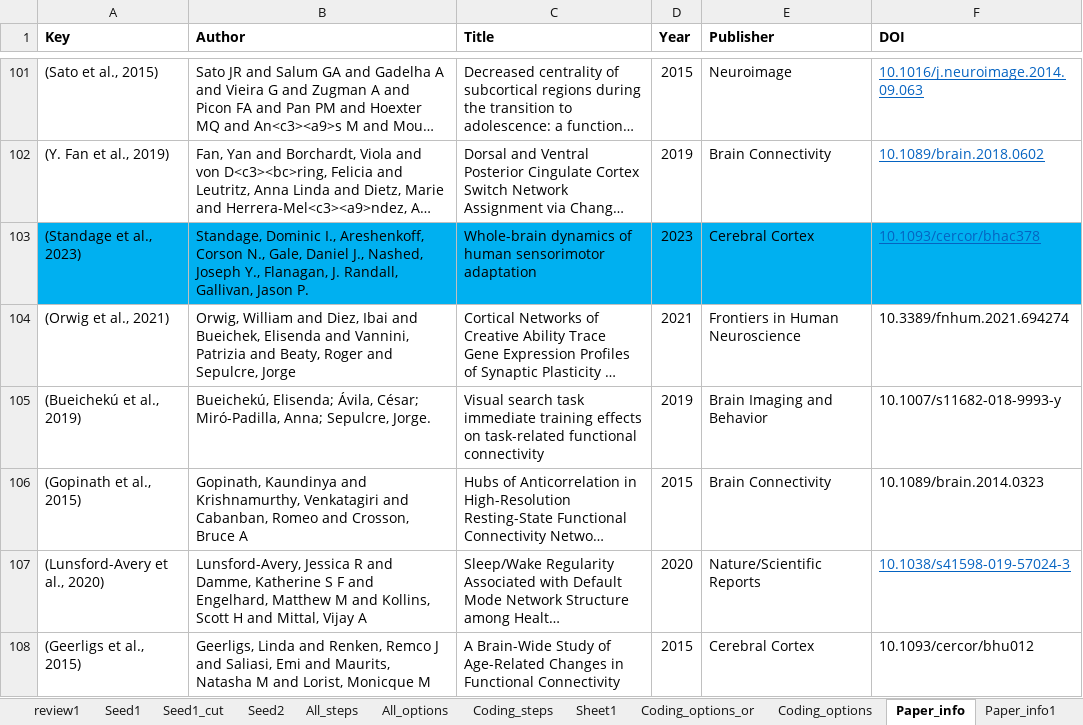
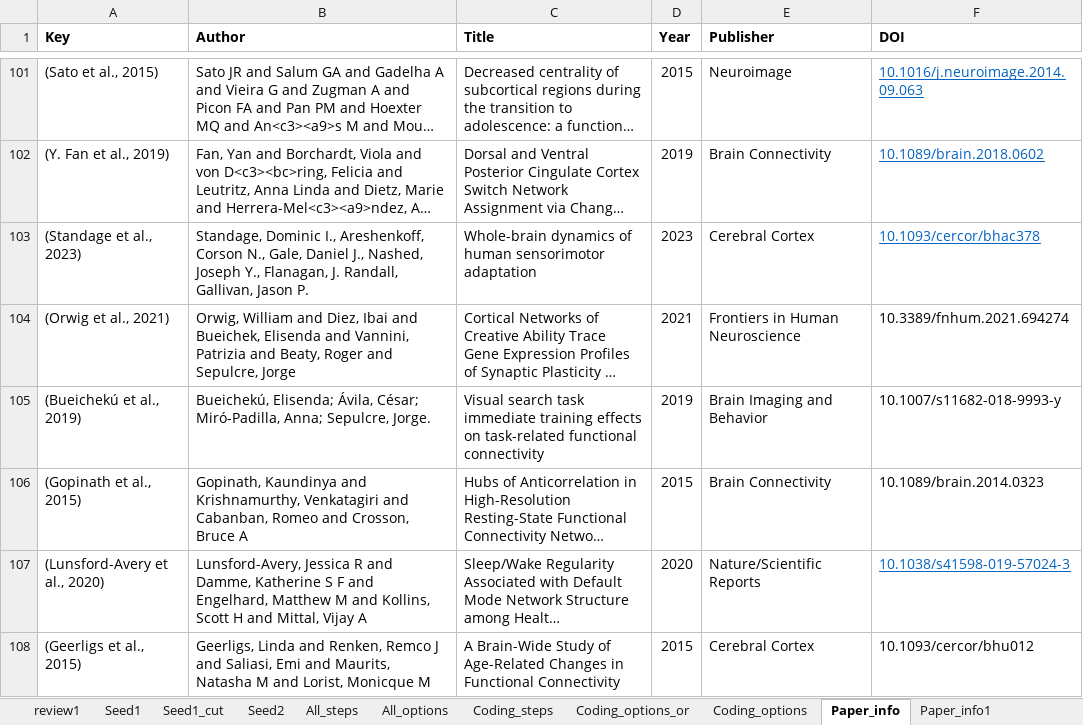
Before and after one commit to kristantodan12/fMRI_Multiverse, an Excel workbook: Database.xlsx, sheet Paper_info, drawn as a sheet; only a part is shown, gaps mark what is left out; long unchanged cells end in …; values as stored, in another font and other column widths than the file's, no borders; the diff names each change by its address in the sheet, - before the commit and + after, or states it on an @@ line.

```diff
--- a/Database.xlsx (sheet Paper_info)
+++ b/Database.xlsx (sheet Paper_info)
-sheet tab: Sheet1
-A103:F103 fill: #00B0F0
+A103:F103 fill: none
```
Also changed, not shown: sheet Coding_steps, 10 other files.
